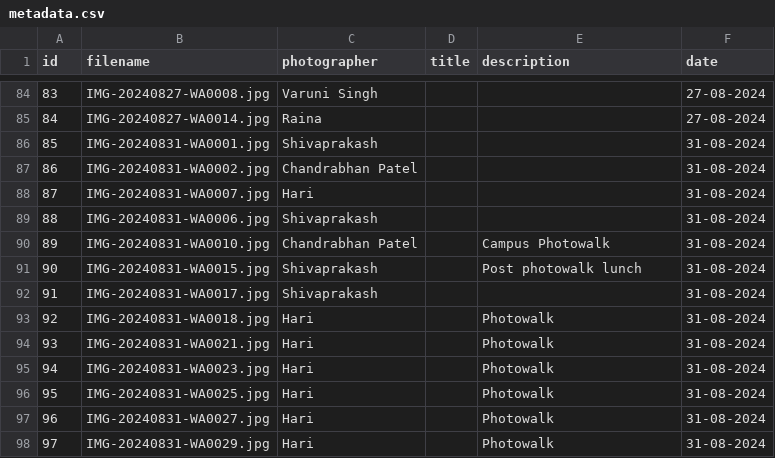
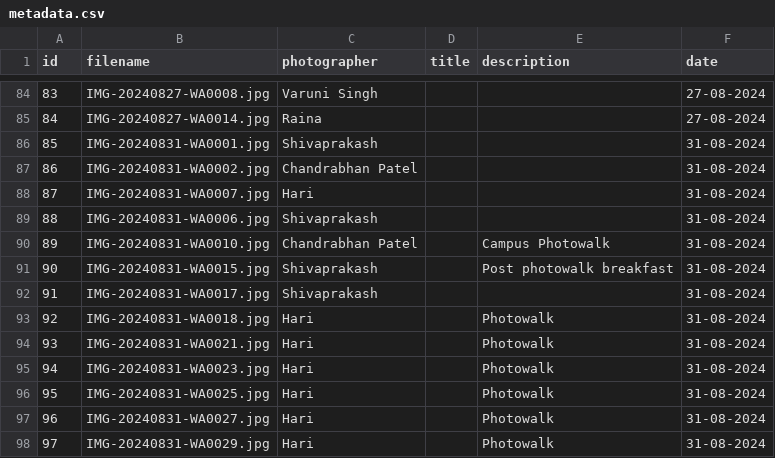
Before and after one commit to 16pixels-iitgn/photostation, a CSV file: public/photos/metadata.csv, drawn as a sheet; only a part is shown, gaps mark what is left out.

```diff
--- a/public/photos/metadata.csv
+++ b/public/photos/metadata.csv
@@ -90,3 +90,3 @@
 89,IMG-20240831-WA0010.jpg,Chandrabhan Patel,,Campus Photowalk,31-08-2024
-90,IMG-20240831-WA0015.jpg,Shivaprakash,,Post photowalk lunch,31-08-2024
+90,IMG-20240831-WA0015.jpg,Shivaprakash,,Post photowalk breakfast,31-08-2024
 91,IMG-20240831-WA0017.jpg,Shivaprakash,,,31-08-2024
```
Also changed, not shown: 1 other file.
